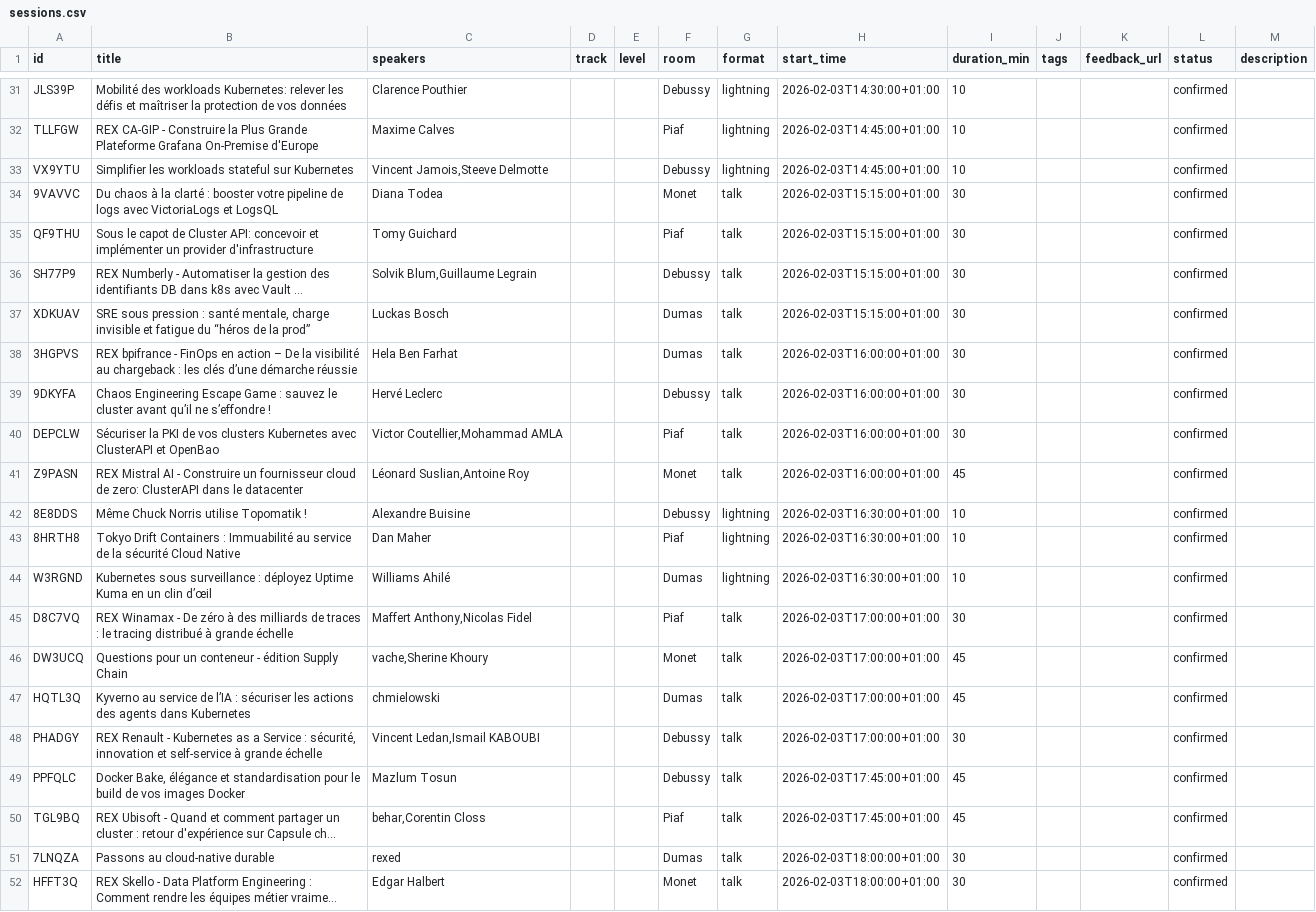
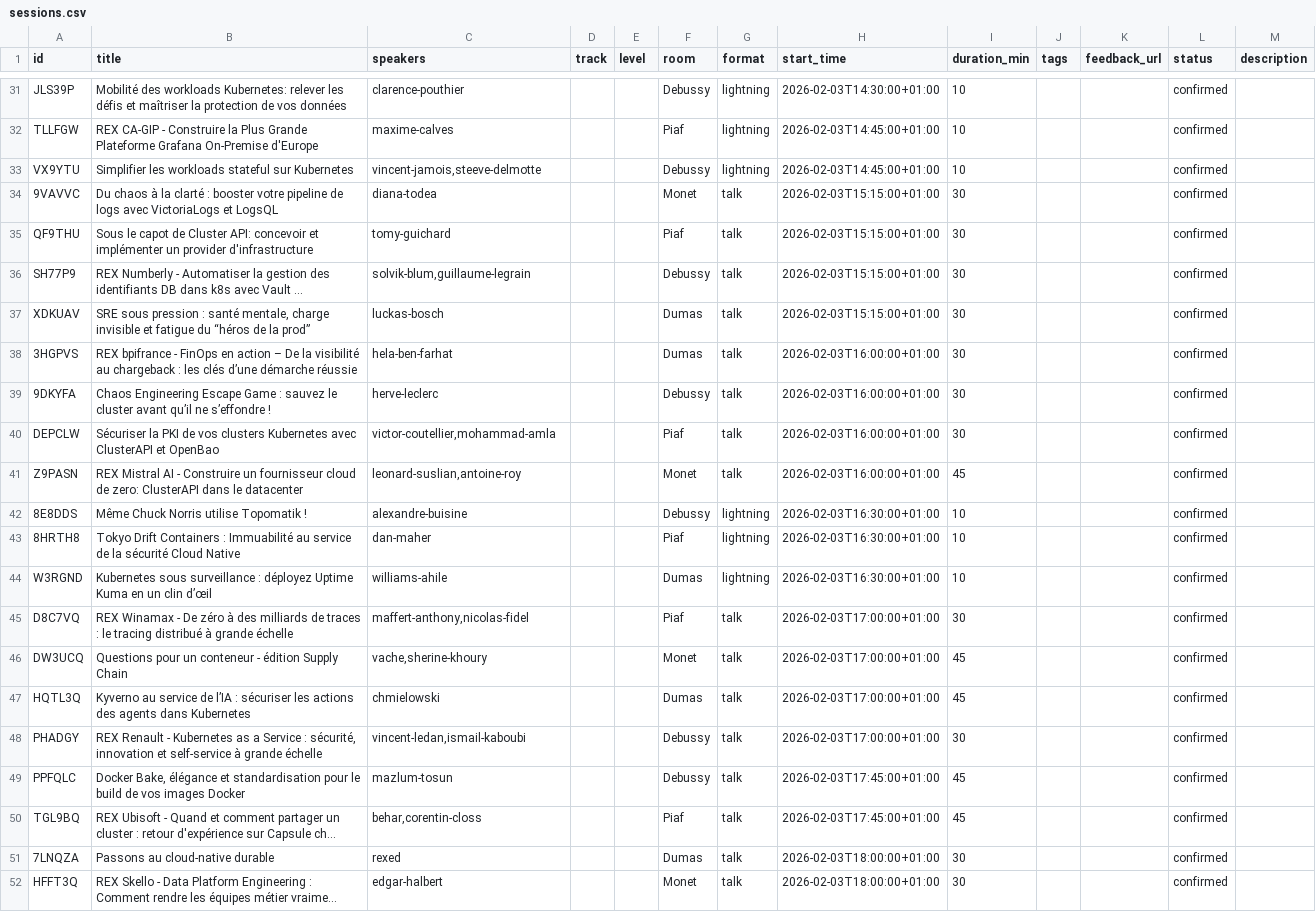
Before and after one commit to cloudnativefrance/website, a CSV file: src/content/schedule/sessions.csv, drawn as a sheet; only a part is shown, gaps mark what is left out; long unchanged cells end in …; the diff covers the shown part only; the diff names each change by its address in the sheet, - before the commit and + after, or states it on an @@ line.

Commit message:
feat(speakers): single-source CSV for speakers (67 entries), auto-generated pages
Migrates the speakers content collection from per-locale Markdown
files to a single src/content/schedule/speakers.csv. Admins now edit
one sheet (published CSV) for both sessions.csv and speakers.csv —
the website builds directly from them.

Data:
- speakers.csv seeded with 67 speakers from the OpenFeedback 2026
  export. The 8 previously curated speakers keep their slug +
  company/role metadata; the 59 others start with just slug + name
  (photo_url, company, role, bio, social fields all blank — admins
  fill in via the sheet over time).
- Accent-insensitive dedup between the curated set and the gist so
  'Jerome' / 'Jérôme' and 'Aurelie' / 'Aurélie' collapse into single
  rows with the correctly-accented name preserved.
- sessions.csv speaker refs rewritten as slugs for EVERY speaker
  (was slug for 8, plain name for 59). Every name in the grid now
  links to a profile page.

Astro content pipeline:
- Custom csvLoader in src/content.config.ts parses the CSV via a
  self-contained RFC-4180 parser (same one used by schedule.ts).
  Slug column becomes the entry id; keynote coerced to boolean.
- Speakers collection schema: slug, name, photo_url, company, role,
  bio, twitter, linkedin, github, bluesky, website, keynote. All
  optional except slug + name. Social URLs accept empty strings.
- Talks collection dropped — sessions.csv is the single source now.
  src/lib/speakers.ts helpers (getTalksByLocale, getTalksForSpeaker)
  rewired to read from loadSessions() instead.
- Locale-agnostic: one speaker record serves FR and EN. getSlug()
  simplifies (id === slug, no 'fr/' / 'en/' prefix).

Pages:
- /speakers and /en/speakers now reference speaker.data.photo_url
  (was .photo). Featured keynote rail auto-detects via keynote: true.
- /speakers/[slug] + /en/speakers/[slug] render bio from the CSV
  field (plain text) instead of a rendered MD body. Each speaker's
  talks come from sessions.csv filtered by slug.
- Build produces 142 pages — 67 speakers × 2 locales + home/venue/
  programme + misc endpoints.

Removed:
- src/content/speakers/fr/*.md and src/content/speakers/en/*.md
- src/content/talks/fr/*.md and src/content/talks/en/*.md

```diff
--- a/src/content/schedule/sessions.csv
+++ b/src/content/schedule/sessions.csv
-C31 (speakers): Clarence Pouthier
+C31 (speakers): clarence-pouthier
-C32 (speakers): Maxime Calves
+C32 (speakers): maxime-calves
-C33 (speakers): Vincent Jamois,Steeve Delmotte
+C33 (speakers): vincent-jamois,steeve-delmotte
-C34 (speakers): Diana Todea
+C34 (speakers): diana-todea
-C35 (speakers): Tomy Guichard
+C35 (speakers): tomy-guichard
-C36 (speakers): Solvik Blum,Guillaume Legrain
+C36 (speakers): solvik-blum,guillaume-legrain
-C37 (speakers): Luckas Bosch
+C37 (speakers): luckas-bosch
-C38 (speakers): Hela Ben Farhat
+C38 (speakers): hela-ben-farhat
-C39 (speakers): Hervé Leclerc
+C39 (speakers): herve-leclerc
-C40 (speakers): Victor Coutellier,Mohammad AMLA
+C40 (speakers): victor-coutellier,mohammad-amla
-C41 (speakers): Léonard Suslian,Antoine Roy
+C41 (speakers): leonard-suslian,antoine-roy
-C42 (speakers): Alexandre Buisine
+C42 (speakers): alexandre-buisine
-C43 (speakers): Dan Maher
+C43 (speakers): dan-maher
-C44 (speakers): Williams Ahilé
+C44 (speakers): williams-ahile
-C45 (speakers): Maffert Anthony,Nicolas Fidel
+C45 (speakers): maffert-anthony,nicolas-fidel
-C46 (speakers): vache,Sherine Khoury
+C46 (speakers): vache,sherine-khoury
-C48 (speakers): Vincent Ledan,Ismail KABOUBI
+C48 (speakers): vincent-ledan,ismail-kaboubi
-C49 (speakers): Mazlum Tosun
+C49 (speakers): mazlum-tosun
-C50 (speakers): behar,Corentin Closs
+C50 (speakers): behar,corentin-closs
-C52 (speakers): Edgar Halbert
+C52 (speakers): edgar-halbert
```
Also changed, not shown: 25 edited cells elsewhere in this file, 25 other files.
